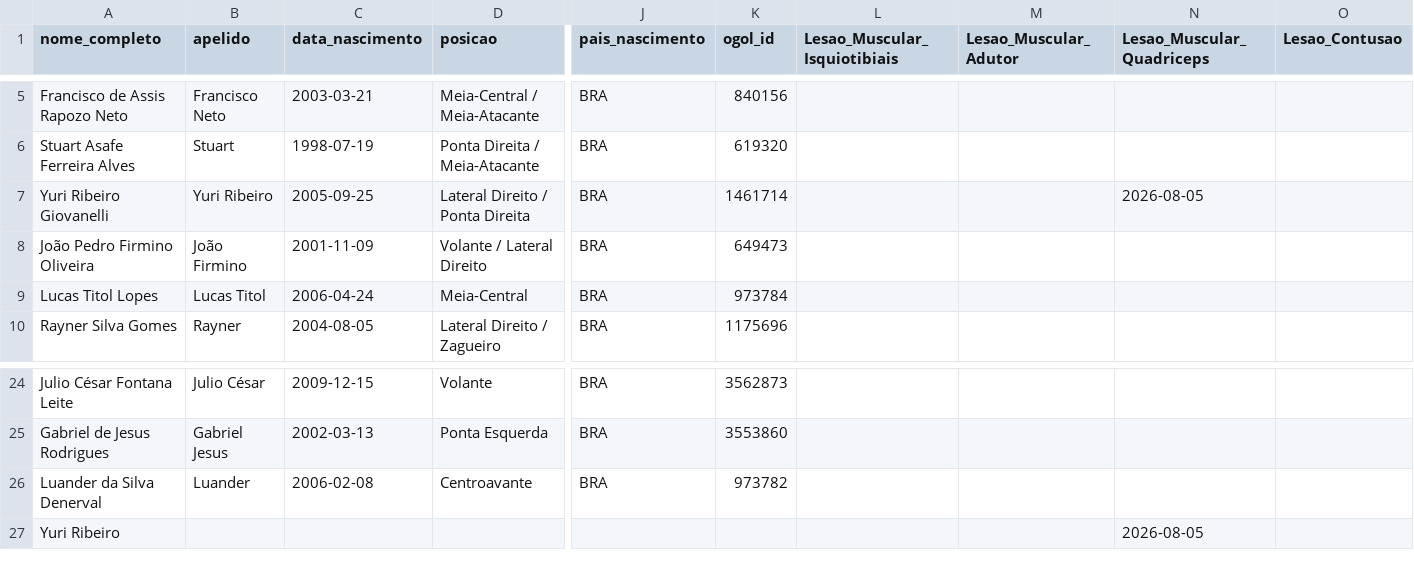
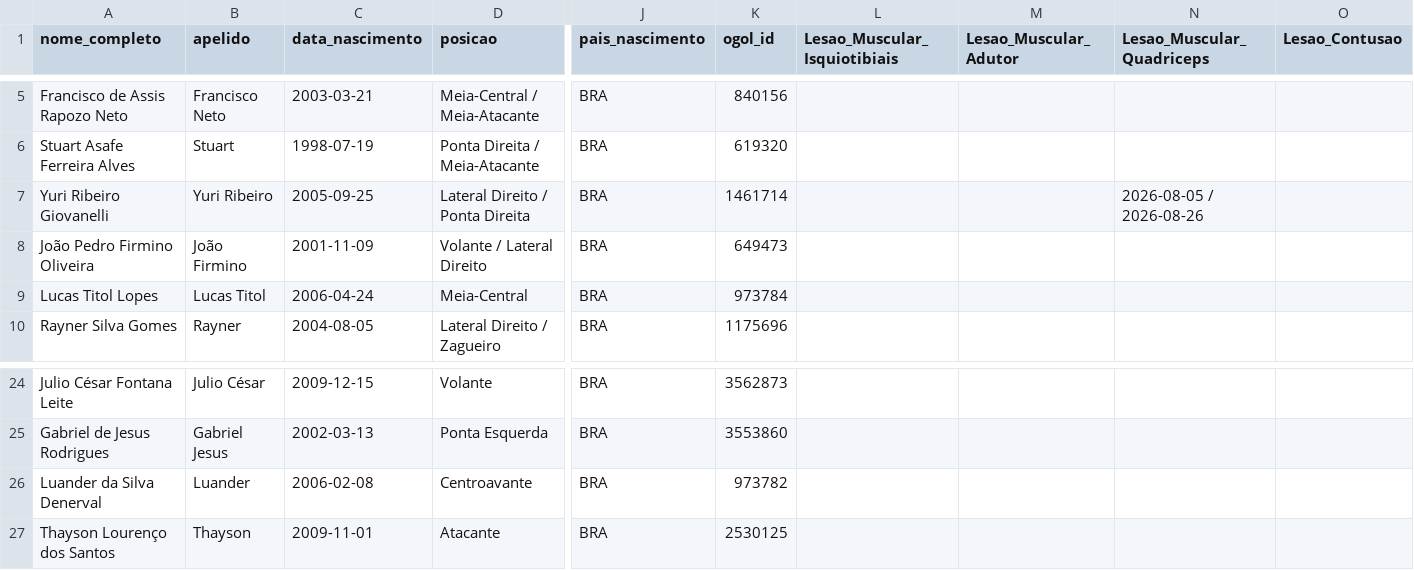
Before and after one commit to Guibfpinto/Web_App_Linhares, a CSV file: jogadores_linhares_profissional_lesoes.csv, drawn as a sheet; only a part is shown, gaps mark what is left out; removed rows and columns are numbered as before the commit, all else as after; rows hold the shown columns only; the diff names each change by its address in the sheet, - before the commit and + after, or states it on an @@ line.

```diff
--- a/jogadores_linhares_profissional_lesoes.csv
+++ b/jogadores_linhares_profissional_lesoes.csv
-N7 (Lesao_Muscular_Quadriceps): 2026-08-05
+N7 (Lesao_Muscular_Quadriceps): 2026-08-05 / 2026-08-26
-row 27: Yuri Ribeiro |  |  |  |  |  |  |  | 2026-08-05
+row 27: Thayson Lourenço dos Santos | Thayson | 2009-11-01 | Atacante | BRA | 2530125
```
Also changed, not shown: jogadores_linhares_profissional_Bioimpedancia.csv, perfil_completo_jogadores_profissional_2026.csv, 2 other files.
